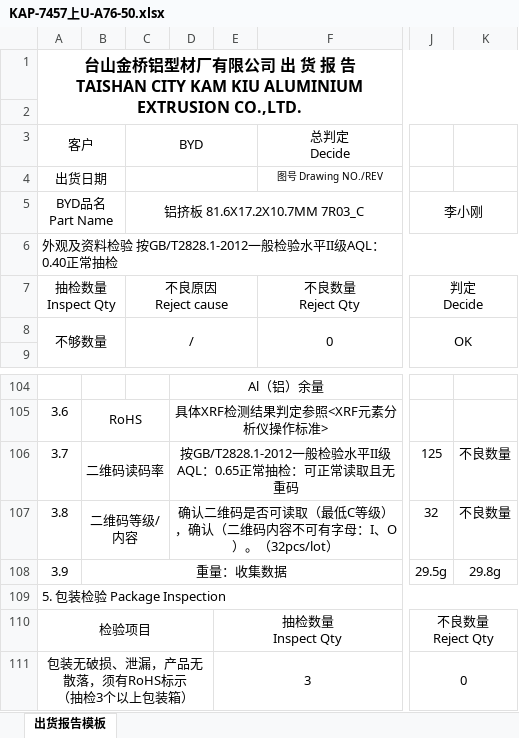
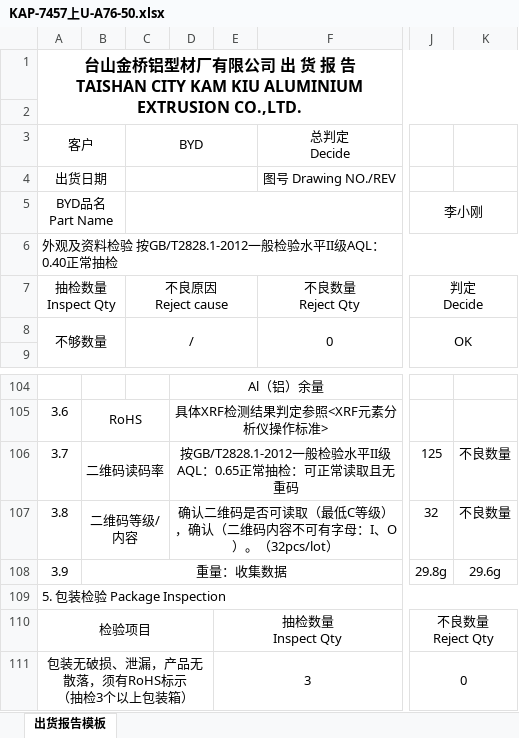
Before and after one commit to jwu02/kamkiu-254, an Excel workbook: 报告模板/KAP-7457上U-A76-50.xlsx, sheet 出货报告模板, drawn as a sheet; only a part is shown, gaps mark what is left out; values as stored, in another font and other column widths than the file's, no borders; conditional formats not drawn; the diff names each change by its address in the sheet, - before the commit and + after, or states it on an @@ line.

```diff
--- a/报告模板/KAP-7457上U-A76-50.xlsx (sheet 出货报告模板)
+++ b/报告模板/KAP-7457上U-A76-50.xlsx (sheet 出货报告模板)
@@ F4 text size: larger @@
-C5 (BYD): 铝挤板 81.6X17.2X10.7MM 7R03_C
+C5 (BYD): (empty)
-J108: 29.5g
+J108: 29.8g
-K108: 29.8g
+K108: 29.6g
```
Also changed, not shown: 报告模板/KAP-7461中板-A76-50.xlsx, 报告模板/KAP-7487下U-A76-50.xlsx, 24 other files.
